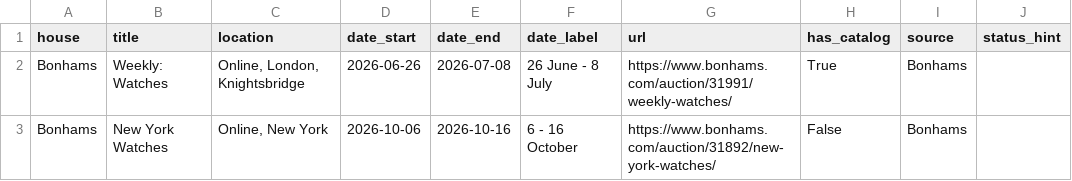
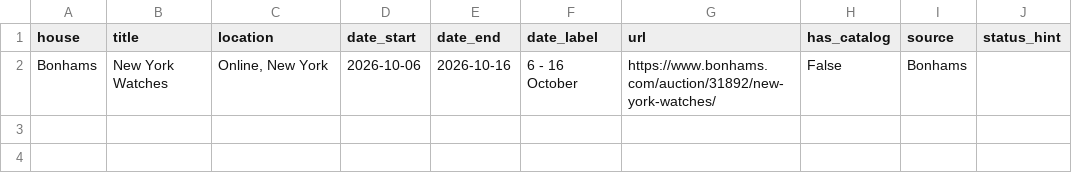
Before and after one commit to markatmutter-cloud/Dial, a CSV file: data/bonhams_auctions.csv, drawn as a sheet.

Commit message:
Bonhams refresh (lots + calendar) 2026-07-08 13:00 UTC

```diff
--- a/data/bonhams_auctions.csv
+++ b/data/bonhams_auctions.csv
@@ -1,3 +1,2 @@
 house,title,location,date_start,date_end,date_label,url,has_catalog,source,status_hint
-Bonhams,Weekly: Watches,"Online, London, Knightsbridge",2026-06-26,2026-07-08,26 June - 8 July,https://www.bonhams.com/auction/31991/weekly-watches/,True,Bonhams,
 Bonhams,New York Watches,"Online, New York",2026-10-06,2026-10-16,6 - 16 October,https://www.bonhams.com/auction/31892/new-york-watches/,False,Bonhams,
```
Also changed, not shown: 1 other file.
